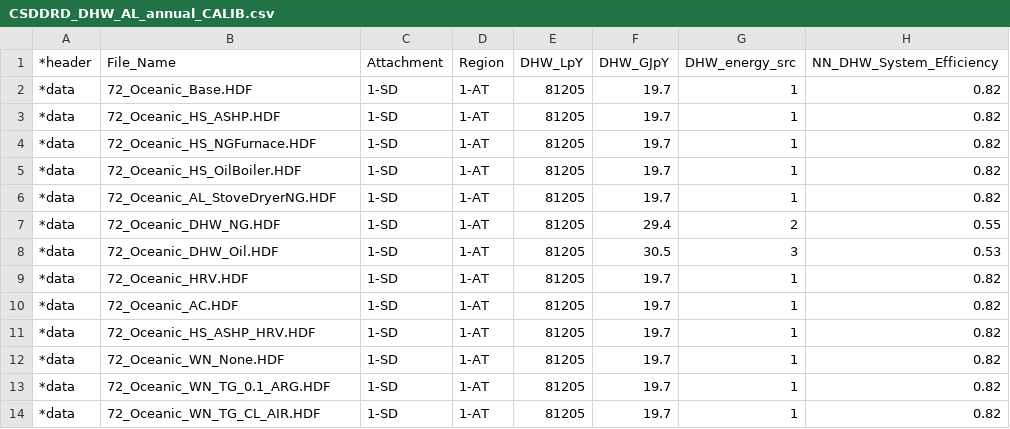
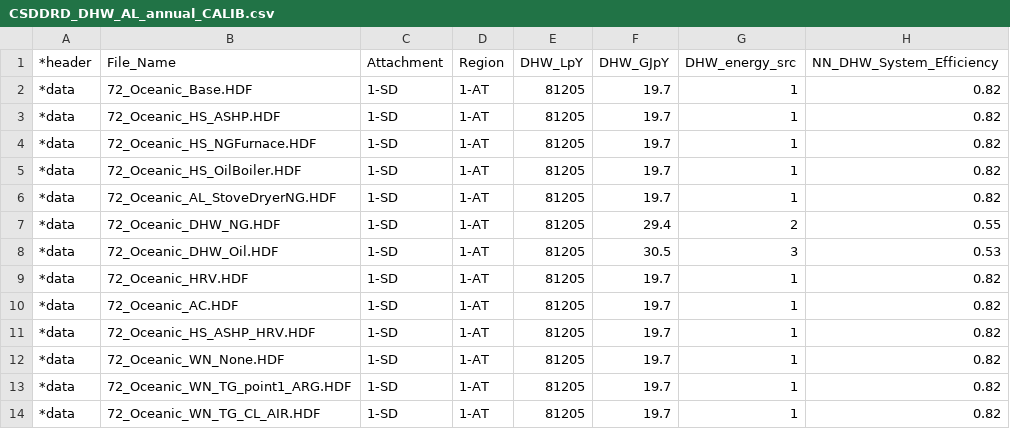
Before and after one commit to danegeorge/CHREM, a CSV file: CSDDRD/CSDDRD_DHW_AL_annual_CALIB.csv, drawn as a sheet; only a part is shown; the diff names each change by its address in the sheet, - before the commit and + after, or states it on an @@ line.

```diff
--- a/CSDDRD/CSDDRD_DHW_AL_annual_CALIB.csv
+++ b/CSDDRD/CSDDRD_DHW_AL_annual_CALIB.csv
-B13 (File_Name): 72_Oceanic_WN_TG_0.1_ARG.HDF
+B13 (File_Name): 72_Oceanic_WN_TG_point1_ARG.HDF
```
Also changed, not shown: CSDDRD/2007-10-31_EGHD-HOT2XP_dupl-chk_A-files_region_qual_pref_3-CB_subset_6-CB.csv, 1 other file.
